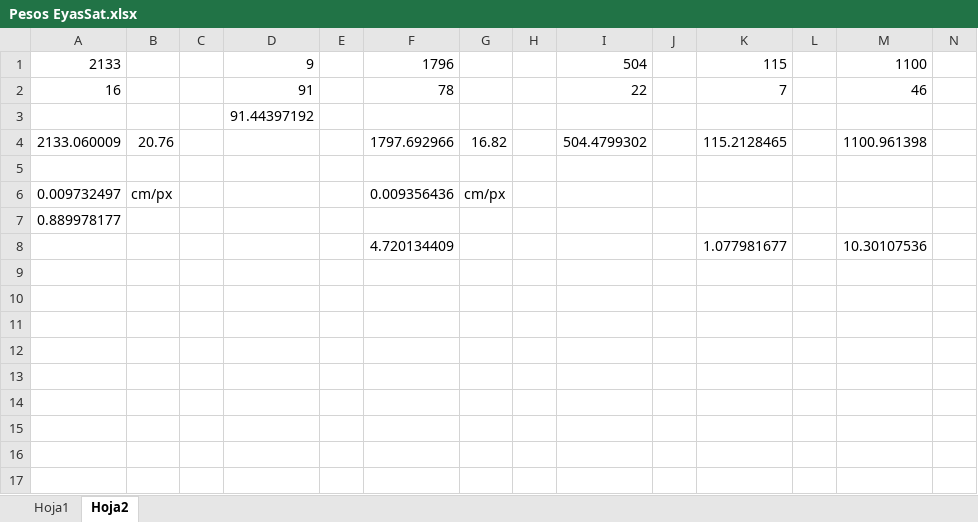
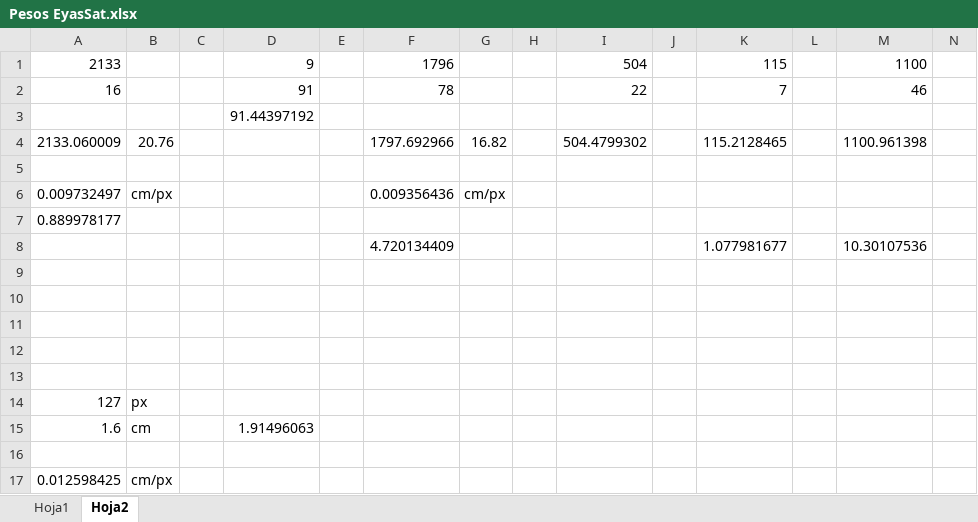
Before and after one commit to Zagil3112/TDG_ReactionWheelsUnloading, an Excel workbook: Inventor/Pesos EyasSat.xlsx, sheet Hoja2, drawn as a sheet; only a part is shown; values as stored, in another font and other column widths than the file's, no borders; rows hold the shown columns only; the diff names each change by its address in the sheet, - before the commit and + after, or states it on an @@ line.

```diff
--- a/Inventor/Pesos EyasSat.xlsx (sheet Hoja2)
+++ b/Inventor/Pesos EyasSat.xlsx (sheet Hoja2)
+row 9: (empty)
+row 10: (empty)
+row 11: (empty)
+row 12: (empty)
+row 13: (empty)
+row 14: 127 | px
+row 15: 1.6 | cm |  | 1.91496063
+row 16: (empty)
+row 17: 0.012598425 | cm/px
```
Also changed, not shown: 11 other files.
